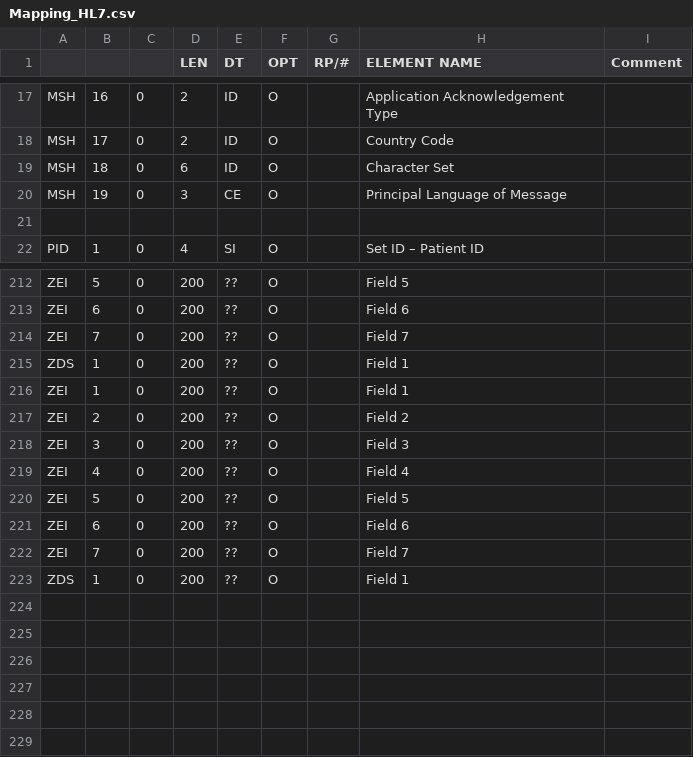
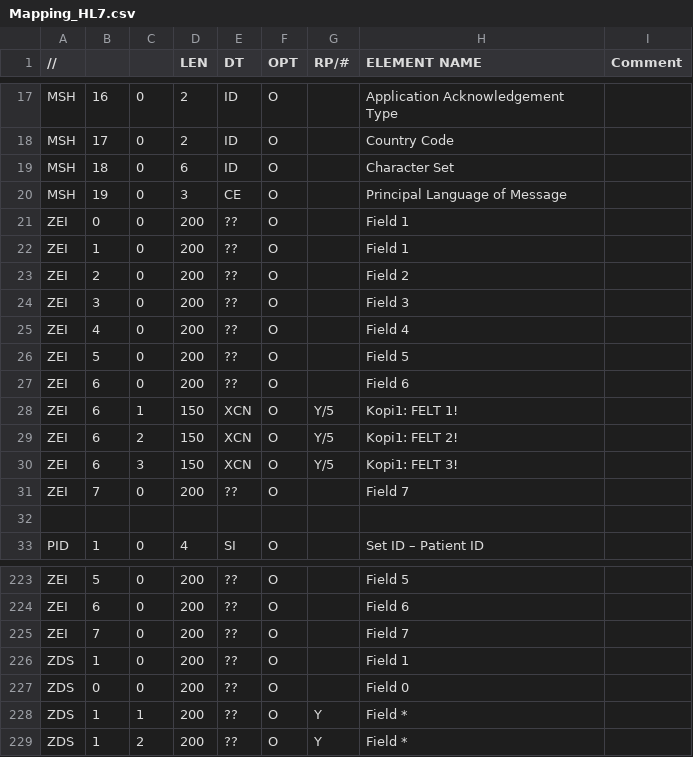
Before and after one commit to ektesarping/Hl7Parser-v1.01, a CSV file: HL7Parser/DataModel/AdditionalFiles/Mapping_HL7.csv, drawn as a sheet; only a part is shown, gaps mark what is left out; addresses are those after the commit; the diff names each change by its address in the sheet, - before the commit and + after, or states it on an @@ line.

```diff
--- a/HL7Parser/DataModel/AdditionalFiles/Mapping_HL7.csv
+++ b/HL7Parser/DataModel/AdditionalFiles/Mapping_HL7.csv
-A1: (empty)
+A1: //
+row 21: ZEI | 0 | 0 | 200 | ?? | O |  | Field 1
+row 22: ZEI | 1 | 0 | 200 | ?? | O |  | Field 1
@@ row 217 moved to row 23: ZEI @@
@@ row 218 moved to row 24: ZEI @@
@@ row 219 moved to row 25: ZEI @@
@@ row 220 moved to row 26: ZEI @@
@@ row 221 moved to row 27: ZEI @@
+row 28: ZEI | 6 | 1 | 150 | XCN | O | Y/5 | Kopi1: FELT 1!
+row 29: ZEI | 6 | 2 | 150 | XCN | O | Y/5 | Kopi1: FELT 2!
+row 30: ZEI | 6 | 3 | 150 | XCN | O | Y/5 | Kopi1: FELT 3!
@@ row 222 moved to row 31: ZEI @@
-A227 (//): ZEI
+A227 (//): ZDS
-B227: 1
+B227: 0
-H227 (ELEMENT NAME): Field 1
+H227 (ELEMENT NAME): Field 0
-C228: 0
+C228: 1
-G228 (RP/#): (empty)
+G228 (RP/#): Y
-H228 (ELEMENT NAME): Field 1
+H228 (ELEMENT NAME): Field *
+row 229: ZDS | 1 | 2 | 200 | ?? | O | Y | Field *
```
Also changed, not shown: 3 other files.
